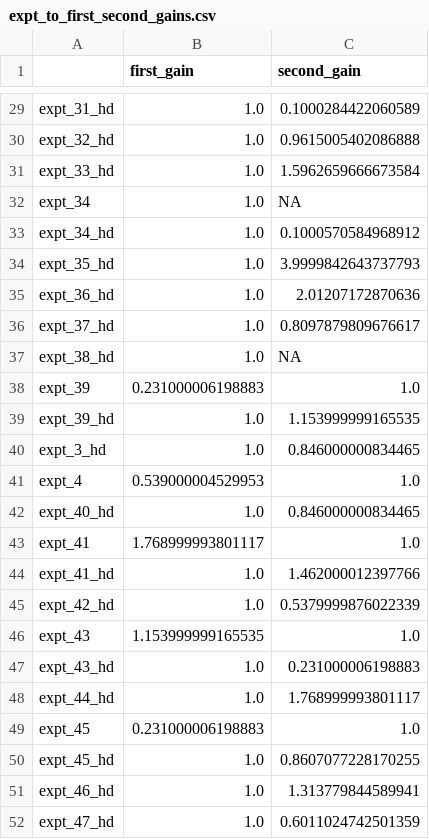
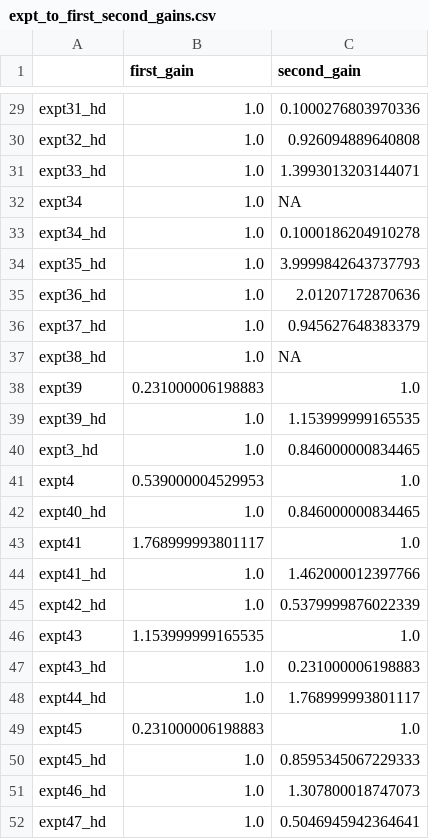
Before and after one commit to geometric-intelligence/neurometry, a CSV file: neuralgeom/data/expt_to_first_second_gains.csv, drawn as a sheet; only a part is shown, gaps mark what is left out; the diff covers the shown part only; the diff names each change by its address in the sheet, - before the commit and + after, or states it on an @@ line.

```diff
--- a/neuralgeom/data/expt_to_first_second_gains.csv
+++ b/neuralgeom/data/expt_to_first_second_gains.csv
-A29: expt_31_hd
+A29: expt31_hd
-C29 (second_gain): 0.1000284422060589
+C29 (second_gain): 0.1000276803970336
-A30: expt_32_hd
+A30: expt32_hd
-C30 (second_gain): 0.9615005402086888
+C30 (second_gain): 0.926094889640808
-A31: expt_33_hd
+A31: expt33_hd
-C31 (second_gain): 1.5962659666673584
+C31 (second_gain): 1.3993013203144071
-A32: expt_34
+A32: expt34
-A33: expt_34_hd
+A33: expt34_hd
-C33 (second_gain): 0.1000570584968912
+C33 (second_gain): 0.1000186204910278
-A34: expt_35_hd
+A34: expt35_hd
-A35: expt_36_hd
+A35: expt36_hd
-A36: expt_37_hd
+A36: expt37_hd
-C36 (second_gain): 0.8097879809676617
+C36 (second_gain): 0.945627648383379
-A37: expt_38_hd
+A37: expt38_hd
-A38: expt_39
+A38: expt39
-A39: expt_39_hd
+A39: expt39_hd
-A40: expt_3_hd
+A40: expt3_hd
-A41: expt_4
+A41: expt4
-A42: expt_40_hd
+A42: expt40_hd
-A43: expt_41
+A43: expt41
-A44: expt_41_hd
+A44: expt41_hd
-A45: expt_42_hd
+A45: expt42_hd
-A46: expt_43
+A46: expt43
-A47: expt_43_hd
+A47: expt43_hd
-A48: expt_44_hd
+A48: expt44_hd
-A49: expt_45
+A49: expt45
-A50: expt_45_hd
+A50: expt45_hd
-C50 (second_gain): 0.8607077228170255
+C50 (second_gain): 0.8595345067229333
-A51: expt_46_hd
+A51: expt46_hd
-C51 (second_gain): 1.313779844589941
+C51 (second_gain): 1.307800018747073
-A52: expt_47_hd
+A52: expt47_hd
-C52 (second_gain): 0.6011024742501359
+C52 (second_gain): 0.5046945942364641
```
Also changed, not shown: 48 edited cells elsewhere in this file, neuralgeom/data/expt_to_ntimes_timestep100000.csv, neuralgeom/data/expt_to_ntimes_timestep1000000.csv, 8 other files.
